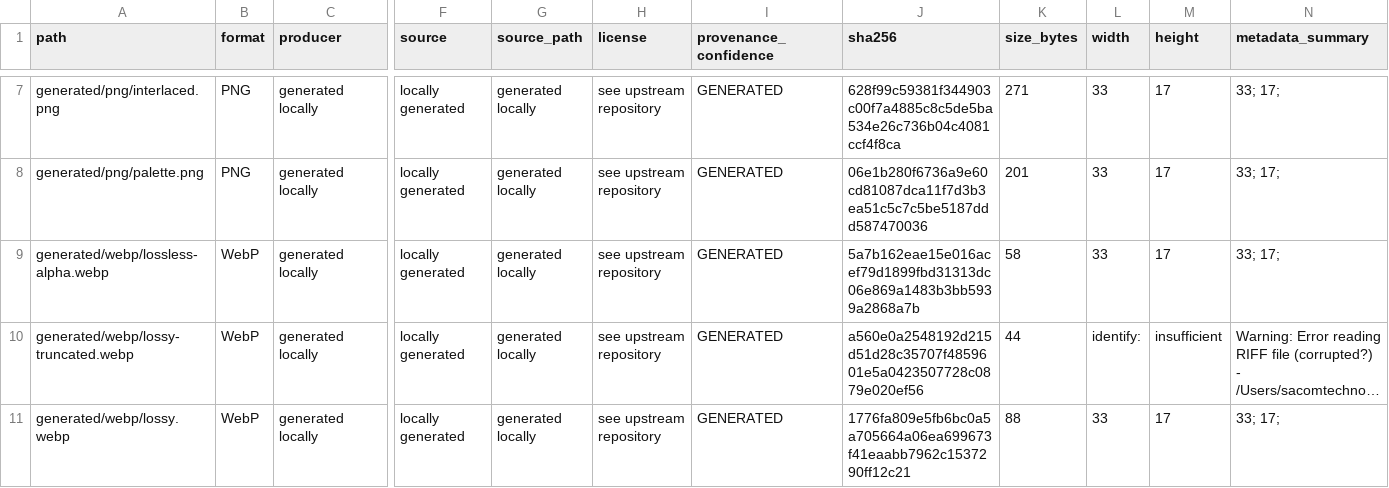
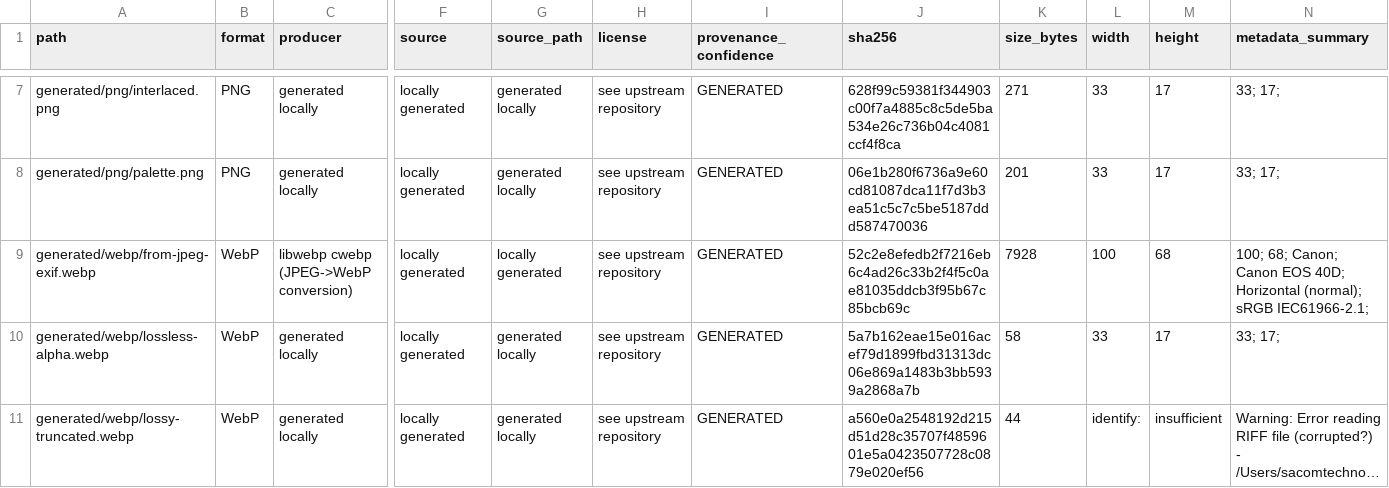
Before and after one commit to FadeHack/strypt, a CSV file: real-producer-corpus/real-corpus/MANIFEST.csv, drawn as a sheet; only a part is shown, gaps mark what is left out; the shorter side is filled out with more unchanged rows; long unchanged cells end in …; rows hold the shown columns only; the diff names each change by its address in the sheet, - before the commit and + after, or states it on an @@ line.

Commit message:
Run the mat2 WebP differential, and close both WebP corpus gaps
The WebP comparison against mat2 had been recorded as never run since
2026-08-19, correctly: mat2 reaches WebP through GdkPixbuf, and without a
pixbuf loader it failed on the original fixtures too, so the comparison
said nothing about strypt. Installing webp-pixbuf-loader 0.2.7 resolved
it. scripts/webp-differential.sh now covers the 14 synthetic fixtures and
30 real-producer WebPs with no gaps, and exits 2 rather than running when
the loader is absent — a sweep both tools failed identically looks like
evidence and is not.

Its first run reported gaps on 12 of 14 fixtures. That was the harness,
not strypt: it counted the VP8X flags byte as a removable tag, so a file
whose surviving bits said only "has alpha" scored as leaking. The filter
now excludes it and checks the metadata bits separately, since a VP8X
still claiming EXIF/XMP/ICC is a real finding.

Two mat2 behaviours are recorded and are not faults: it re-encodes through
GdkPixbuf, so it returns an animated WebP as a single still frame, and it
can expose ALPH parameters the input lacked. The first is the other side
of a trade strypt makes in the opposite direction — re-encoding removes
the encoder fingerprint strypt leaves alone. Where that matters more than
the animation, mat2 is the better tool for the file.

Both corpus gaps close too. A cwebp -metadata all conversion carries real
Canon Exif across a change of container, including the IFD1 thumbnail — a
small copy of the original photograph, and the least obvious leak in this
class; 92 tags before, none after. And a Chrome 151 canvas export gives
the corpus its first genuinely browser-encoded WebP.

The browser fixture is opt-in via --with-browser and excluded from
MANIFEST.csv on purpose: browsers auto-update, and a committed row for it
could not round-trip on a machine with a different browser or none. Both
manifests are verified byte-identical with and without the flag.

```diff
--- a/real-producer-corpus/real-corpus/MANIFEST.csv
+++ b/real-producer-corpus/real-corpus/MANIFEST.csv
+row 9: generated/webp/from-jpeg-exif.webp | WebP | libwebp cwebp (JPEG->WebP conversion) | locally generated | locally generated | see upstream repository | GENERATED | 52c2e8efedb2f7216eb6c4ad26c33b2f4f5c0ae81035ddcb3f95b67c85bcb69c | 7928 | 100 | 68 | 100; 68; Canon; Canon EOS 40D; Horizontal (normal); sRGB IEC61966-2.1;
```
Also changed, not shown: 10 other files.
